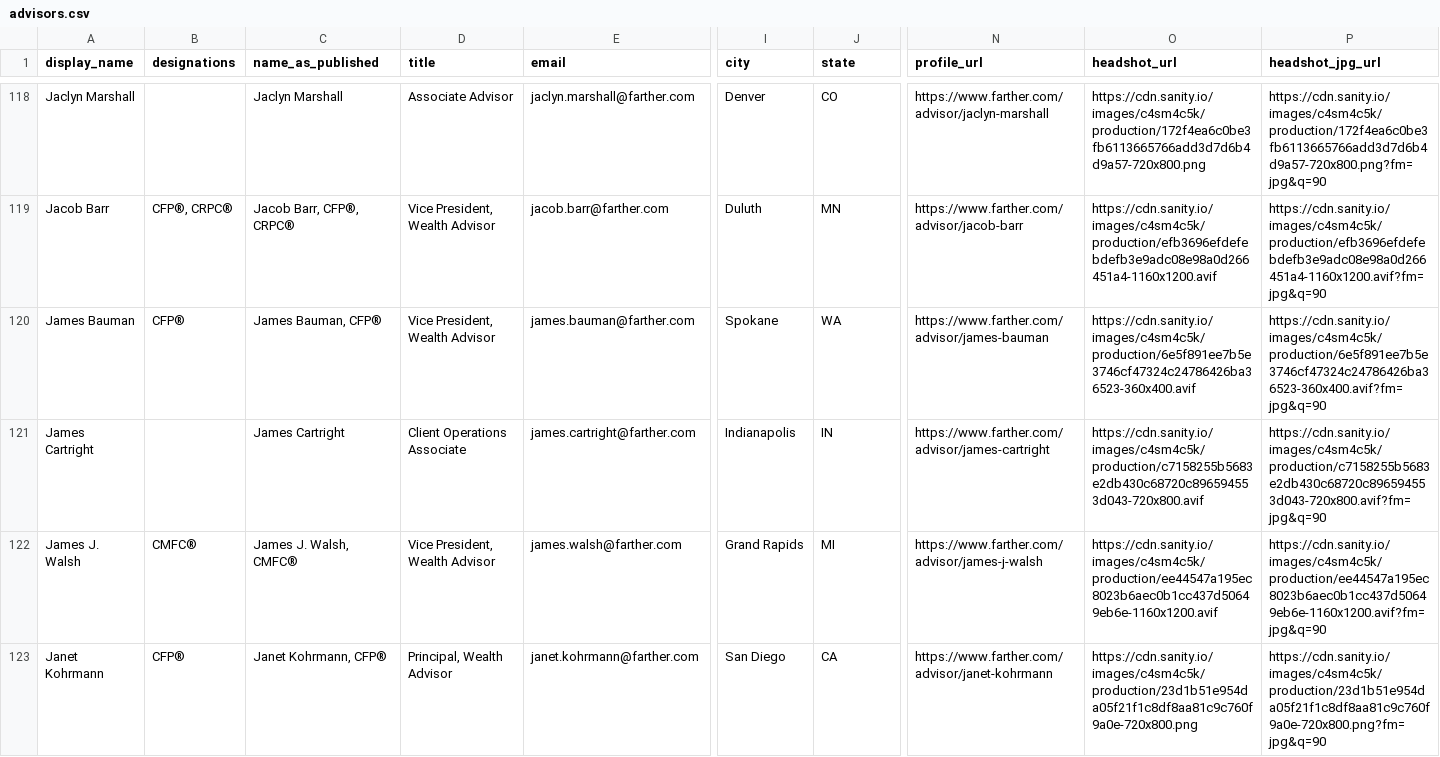
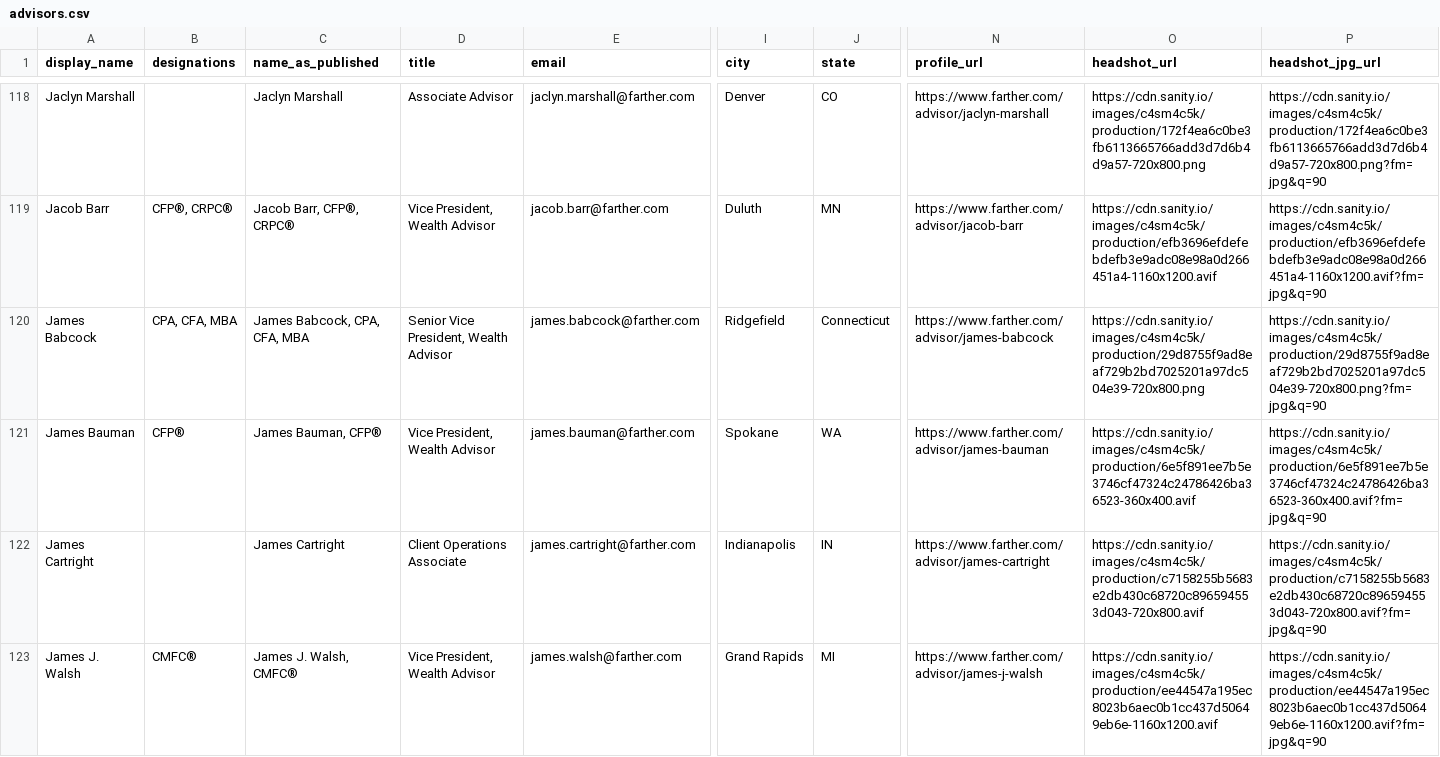
Before and after one commit to timbohnett-farther/Farther-advisor-profile, a CSV file: data/advisors.csv, drawn as a sheet; only a part is shown, gaps mark what is left out; the shorter side is filled out with more unchanged rows; rows hold the shown columns only; the diff covers the shown part only; the diff names each change by its address in the sheet, - before the commit and + after, or states it on an @@ line.

```diff
--- a/data/advisors.csv
+++ b/data/advisors.csv
+row 120: James Babcock | CPA, CFA, MBA | James Babcock, CPA, CFA, MBA | Senior Vice President, Wealth Advisor | james.babcock@farther.com | Ridgefield | Connecticut | https://www.farther.com/advisor/james-babcock | https://cdn.sanity.io/images/c4sm4c5k/production/29d8755f9ad8eaf729b2bd7025201a97dc504e39-720x800.png | https://cdn.sanity.io/images/c4sm4c5k/production/29d8755f9ad8eaf729b2bd7025201a97dc504e39-720x800.png?fm=jpg&q=90
```
Also changed, not shown: 4 edited cells elsewhere in this file, 1 other file.
